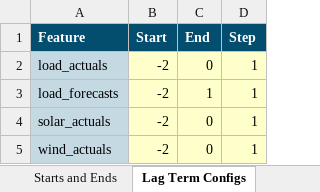
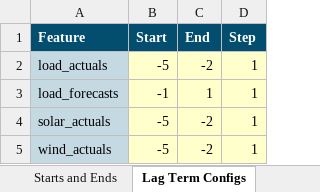
Before and after one commit to e3-/RESERVE-Public, an Excel workbook: code/RESERVE_input_v1.xlsx, sheet Lag Term Configs, drawn as a sheet; values as stored, in another font and other column widths than the file's, no borders; the diff names each change by its address in the sheet, - before the commit and + after, or states it on an @@ line.

```diff
--- a/code/RESERVE_input_v1.xlsx (sheet Lag Term Configs)
+++ b/code/RESERVE_input_v1.xlsx (sheet Lag Term Configs)
-B2 (Start): -2
+B2 (Start): -5
-C2 (End): 0
+C2 (End): -2
-B3 (Start): -2
+B3 (Start): -1
-B4:B5 (Start): -2
+B4:B5 (Start): -5
-C4:C5 (End): 0
+C4:C5 (End): -2
```
Also changed, not shown: sheet Forecast Configs, sheet Timeseries Attributes, sheet Main Parameters, other sheet tabs, formulas that keep their value, 2 other files.
